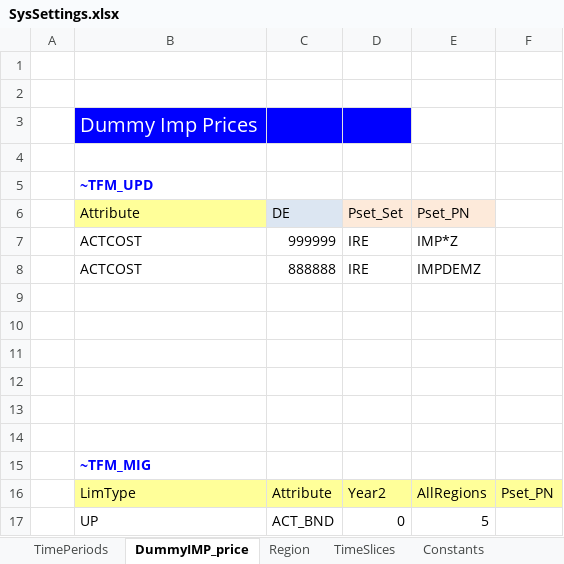
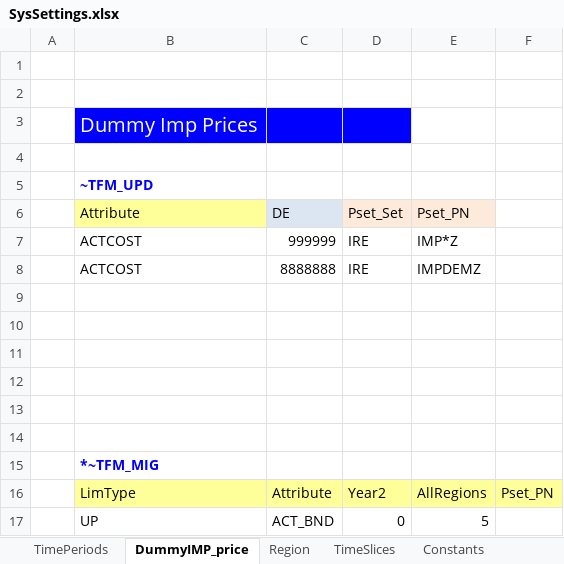
Before and after one commit to sedos-project/data_adapter_times, an Excel workbook: config_data/SysSettings.xlsx, sheet DummyIMP_price, drawn as a sheet; values as stored, in another font and other column widths than the file's, no borders; the diff names each change by its address in the sheet, - before the commit and + after, or states it on an @@ line.

Commit message:
update SysSettings for sec_elec_distr

```diff
--- a/config_data/SysSettings.xlsx (sheet DummyIMP_price)
+++ b/config_data/SysSettings.xlsx (sheet DummyIMP_price)
-C8 (DE): 888888
+C8 (DE): 8888888
-B15 (Attribute): ~TFM_MIG
+B15 (Attribute): *~TFM_MIG
```
Also changed, not shown: sheet commodity_group, output_data/vt_DE_hea.xlsx.
